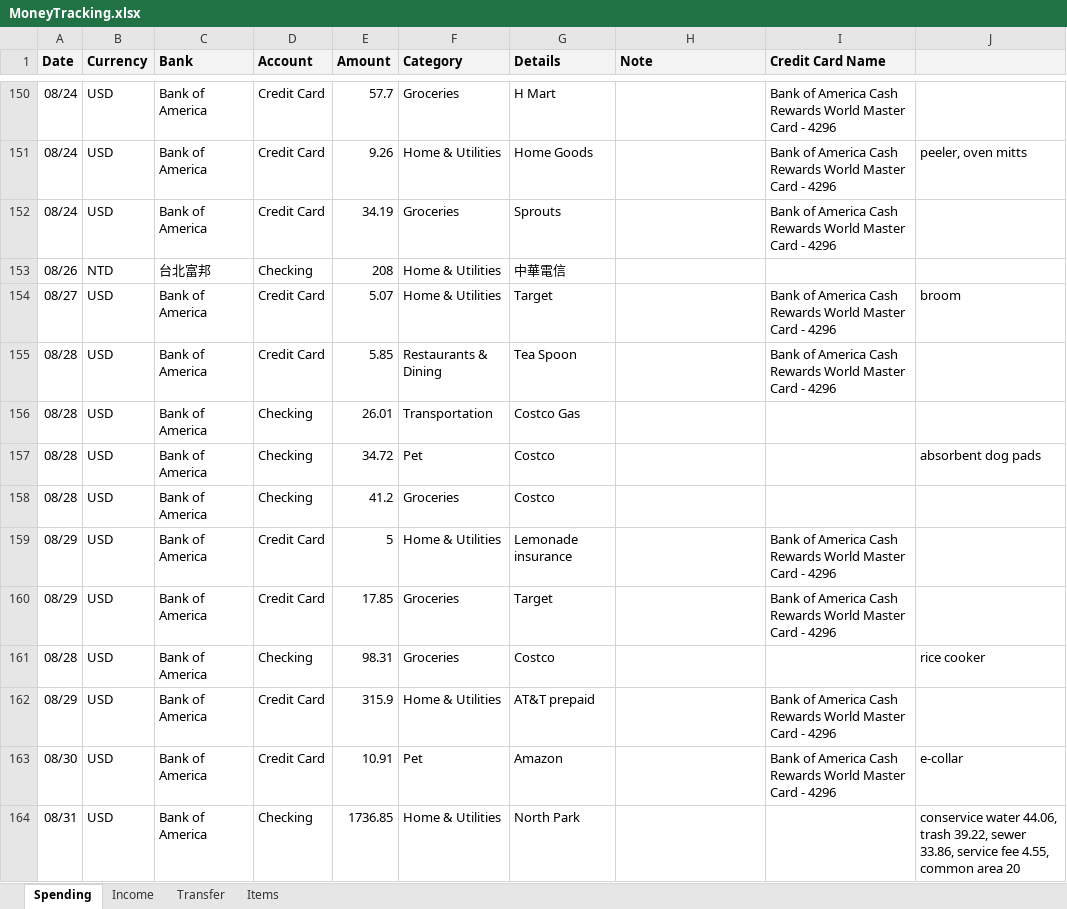
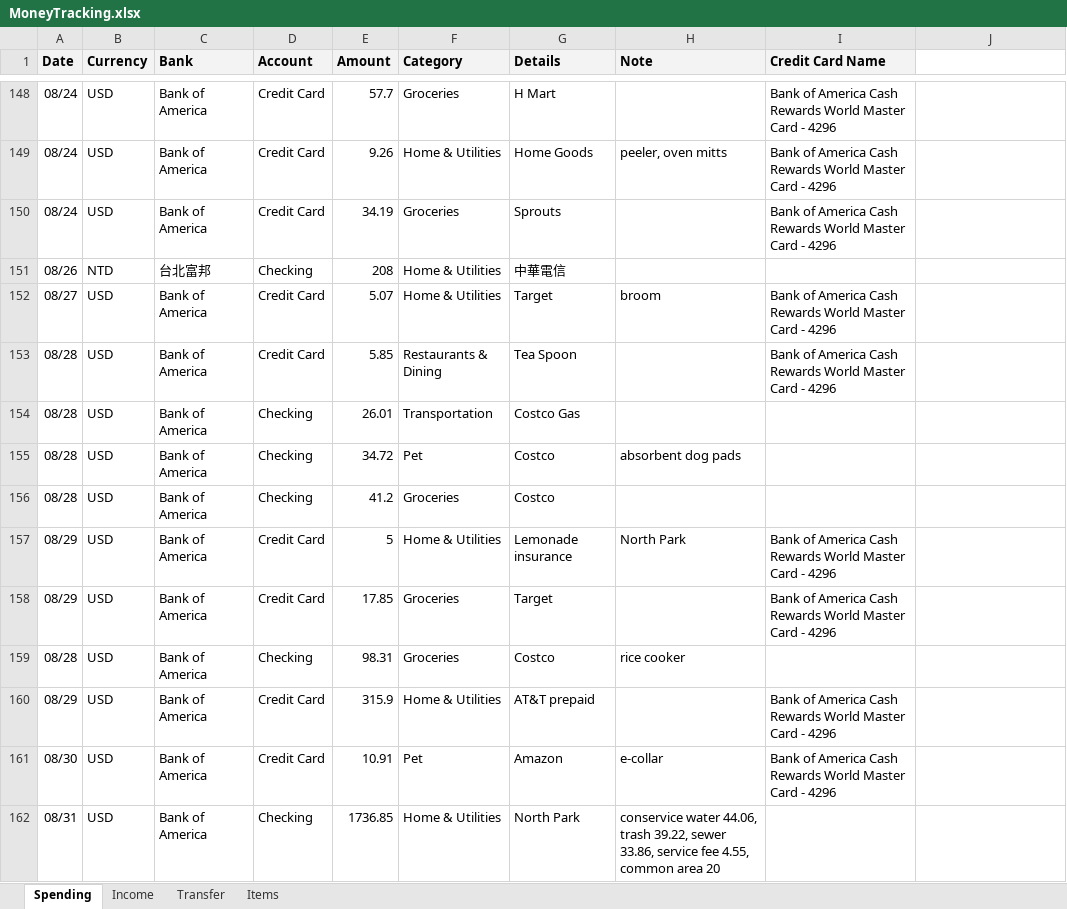
Before and after one commit to dgfsdg2001/MoneyMonitoring, an Excel workbook: MoneyTracking.xlsx, sheet Spending, drawn as a sheet; only a part is shown, gaps mark what is left out; values as stored, in another font and other column widths than the file's, no borders; charts and pictures not drawn; addresses are those after the commit; the diff covers the shown part only; the diff names each change by its address in the sheet, - before the commit and + after, or states it on an @@ line.

```diff
--- a/MoneyTracking.xlsx (sheet Spending)
+++ b/MoneyTracking.xlsx (sheet Spending)
-J1 fill: #F3F3F3
+J1 fill: none
-H149 (Note): (empty)
+H149 (Note): peeler, oven mitts
-J149: peeler, oven mitts
+J149: (empty)
-H152 (Note): (empty)
+H152 (Note): broom
-J152: broom
+J152: (empty)
-H155 (Note): (empty)
+H155 (Note): absorbent dog pads
-J155: absorbent dog pads
+J155: (empty)
-H157 (Note): (empty)
+H157 (Note): North Park
-H159 (Note): (empty)
+H159 (Note): rice cooker
-J159: rice cooker
+J159: (empty)
-H161 (Note): (empty)
+H161 (Note): e-collar
-J161: e-collar
+J161: (empty)
-H162 (Note): (empty)
+H162 (Note): conservice water 44.06, trash 39.22, sewer 33.86, service fee 4.55, common area 20
-J162: conservice water 44.06, trash 39.22, sewer 33.86, service fee 4.55, common area 20
+J162: (empty)
```
Also changed, not shown: 76 added rows, 2 removed rows and 73 edited cells elsewhere in this sheet, sheet Transfer, sheet Income, 1 other file.
